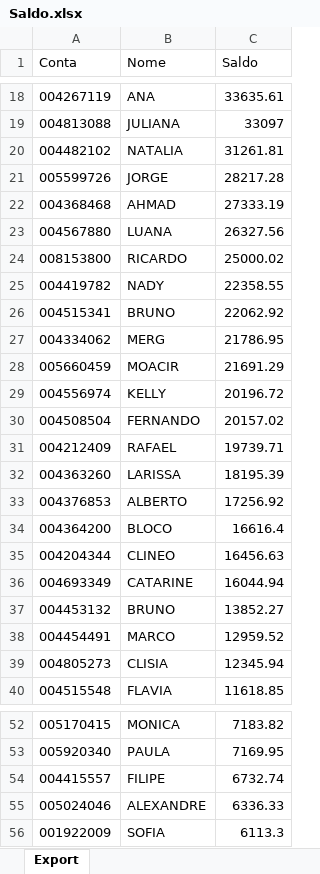
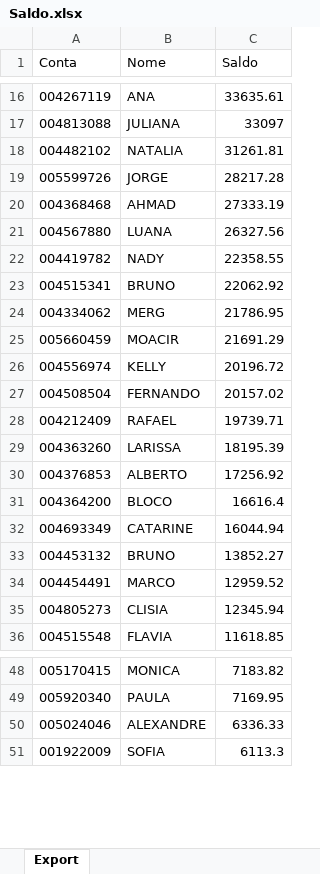
Before and after one commit to bluemetrixgit/Mesa_de_operacao, an Excel workbook: Saldo.xlsx, sheet Export, drawn as a sheet; only a part is shown, gaps mark what is left out; values as stored, in another font and other column widths than the file's, no borders; removed rows and columns are numbered as before the commit, all else as after; the diff covers the shown part only; the diff names each change by its address in the sheet, - before the commit and + after, or states it on an @@ line.

```diff
--- a/Saldo.xlsx (sheet Export)
+++ b/Saldo.xlsx (sheet Export)
-row 24: 008153800 | RICARDO | 25000.02
-row 35: 004204344 | CLINEO | 16456.63
-row 54: 004415557 | FILIPE | 6732.74
```
Also changed, not shown: 3 added rows and 5 removed rows elsewhere in this sheet.
